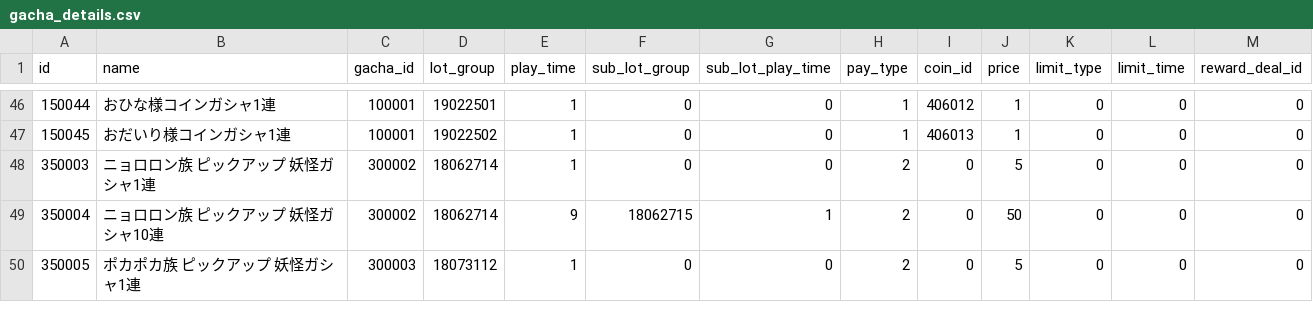
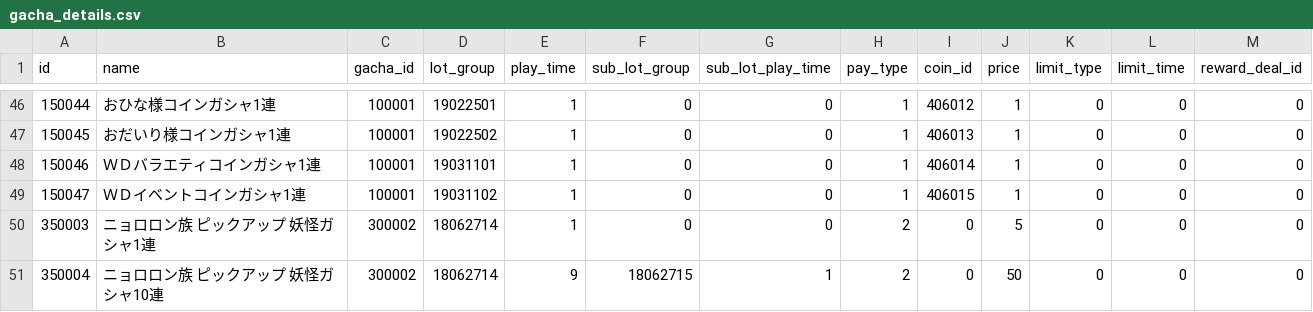
Before and after one commit to ketakeda/MTC-Plan, a CSV file: master/csv/gacha_details.csv, drawn as a sheet; only a part is shown, gaps mark what is left out; the shorter side is filled out with more unchanged rows.

```diff
--- a/master/csv/gacha_details.csv
+++ b/master/csv/gacha_details.csv
@@ -47,2 +47,4 @@ id,name,gacha_id,lot_group,play_time,sub_lot_group,sub_lot_play_time,pay_type,co
 150045,おだいり様コインガシャ1連,100001,19022502,1,0,0,1,406013,1,0,0,0
+150046,ＷＤバラエティコインガシャ1連,100001,19031101,1,0,0,1,406014,1,0,0,0
+150047,ＷＤイベントコインガシャ1連,100001,19031102,1,0,0,1,406015,1,0,0,0
 350003,ニョロロン族 ピックアップ 妖怪ガシャ1連,300002,18062714,1,0,0,2,0,5,0,0,0
```
Also changed, not shown: 1 other file.
